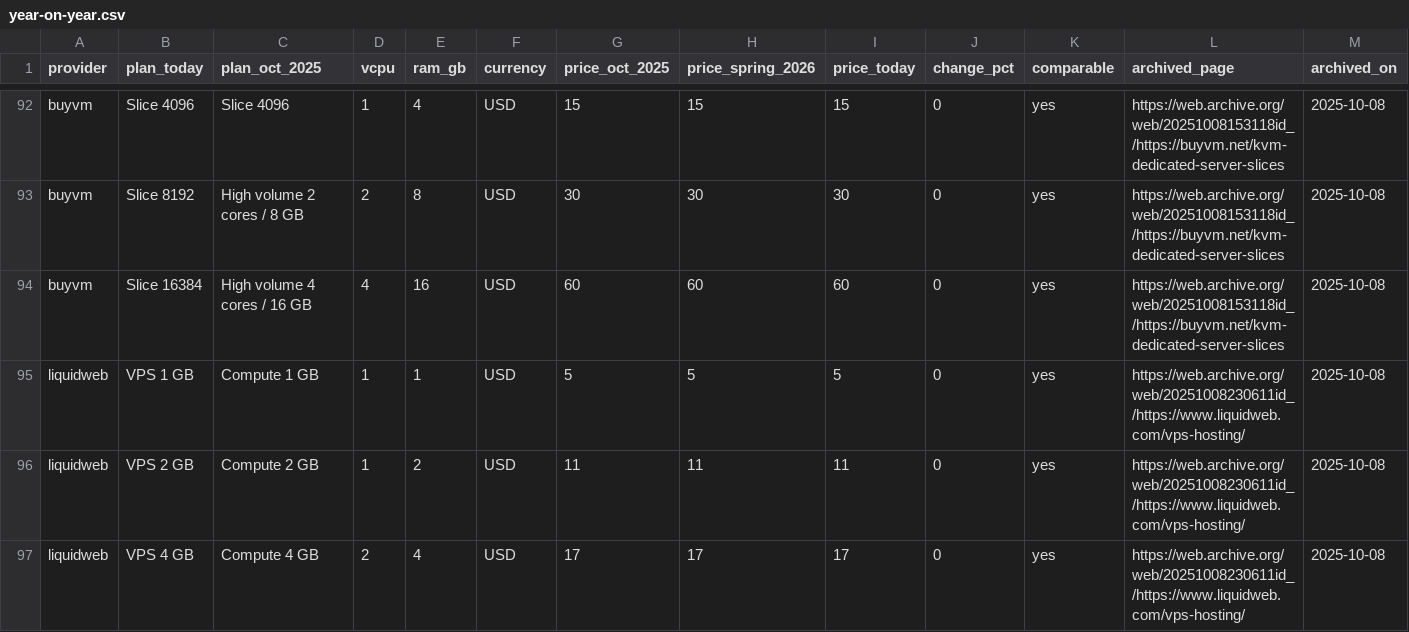
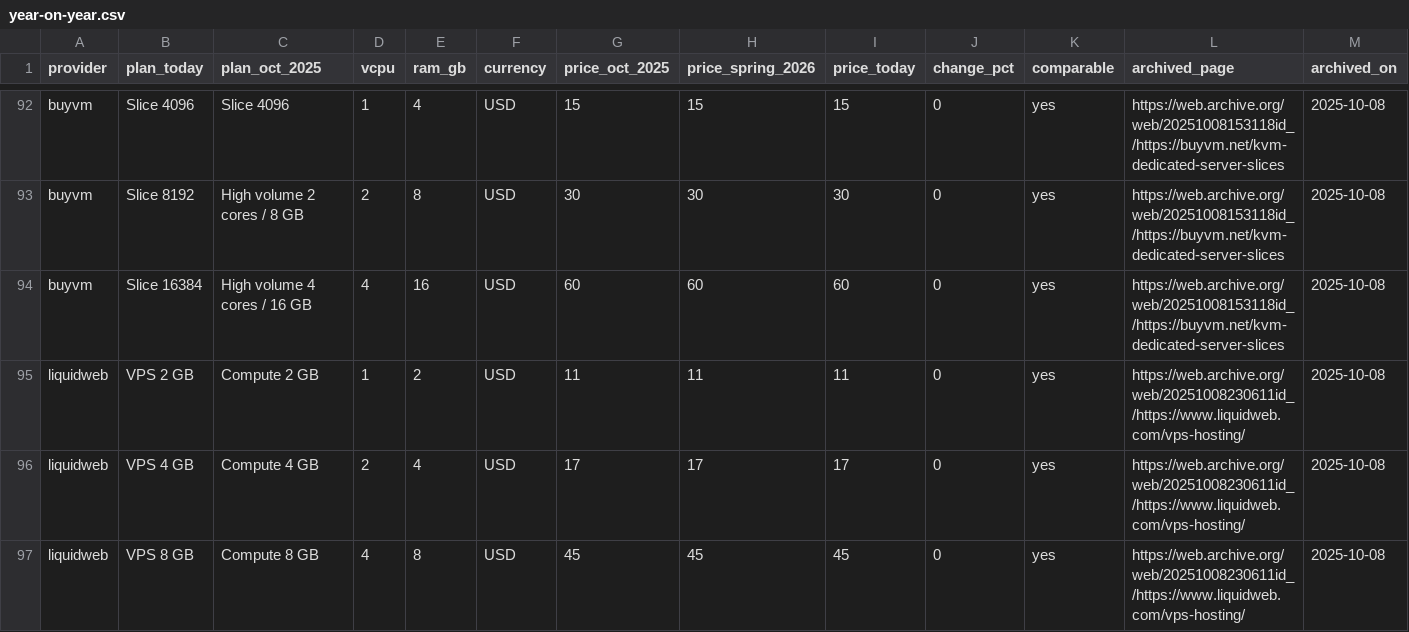
Before and after one commit to firststategrowth/vps-prices, a CSV file: year-on-year.csv, drawn as a sheet; only a part is shown, gaps mark what is left out; the shorter side is filled out with more unchanged rows; the diff names each change by its address in the sheet, - before the commit and + after, or states it on an @@ line.

```diff
--- a/year-on-year.csv
+++ b/year-on-year.csv
-row 95: liquidweb | VPS 1 GB | Compute 1 GB | 1 | 1 | USD | 5 | 5 | 5 | 0 | yes | https://web.archive.org/web/20251008230611id_/https://www.liquidweb.com/vps-hosting/ | 2025-10-08
```
Also changed, not shown: prices.csv, 2 other files.
